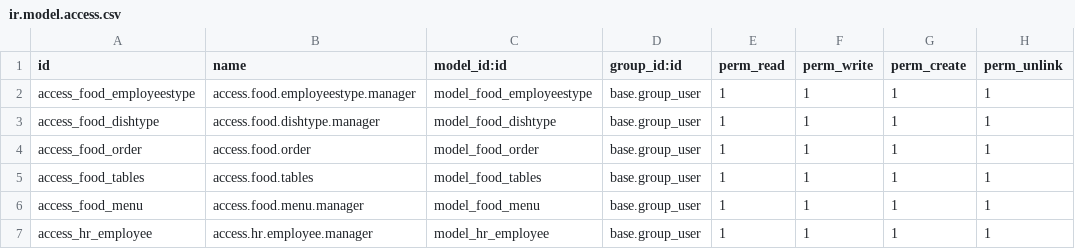
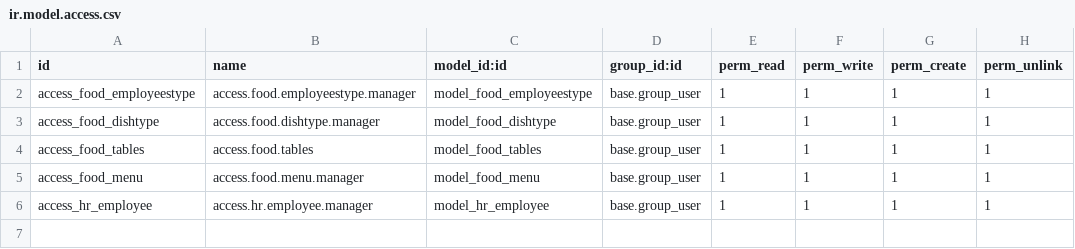
Before and after one commit to saloniverma8/Odoo-training, a CSV file: bloopark-addons/bp_food/security/ir.model.access.csv, drawn as a sheet.

Commit message:
Table No visible in Lunch Order module

```diff
--- a/bloopark-addons/bp_food/security/ir.model.access.csv
+++ b/bloopark-addons/bp_food/security/ir.model.access.csv
@@ -3,3 +3,2 @@ access_food_employeestype,access.food.employeestype.manager,model_food_employees
 access_food_dishtype,access.food.dishtype.manager,model_food_dishtype,base.group_user,1,1,1,1
-access_food_order,access.food.order,model_food_order,base.group_user,1,1,1,1
 access_food_tables,access.food.tables,model_food_tables,base.group_user,1,1,1,1
```
Also changed, not shown: 2 other files.
